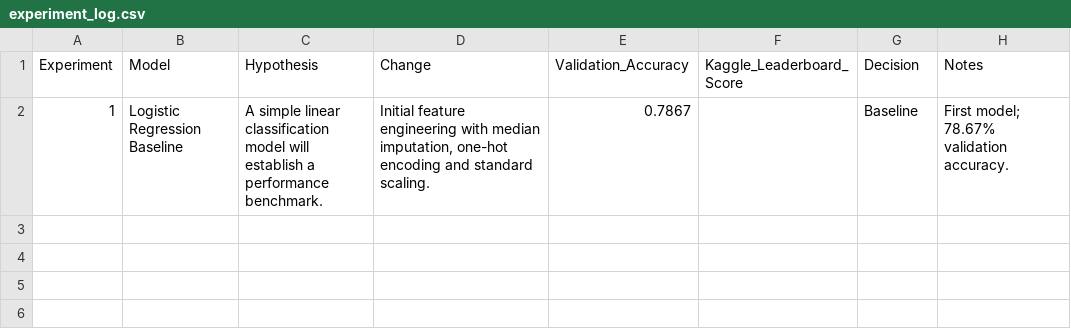
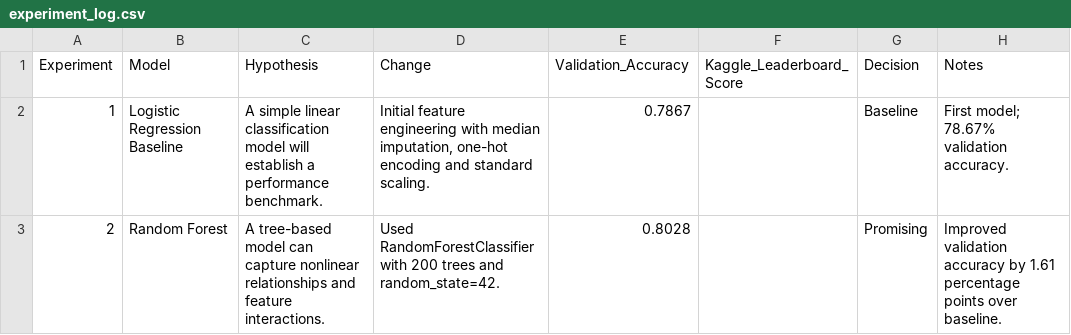
Before and after one commit to RudraPratapSingh10/crunchy-data-scientist-t4-rudra_ya_10, a CSV file: experiment_log.csv, drawn as a sheet; the diff names each change by its address in the sheet, - before the commit and + after, or states it on an @@ line.

Commit message:
Add random forest experiment

```diff
--- a/experiment_log.csv
+++ b/experiment_log.csv
+row 3: 2 | Random Forest | A tree-based model can capture nonlinear relationships and feature interactions. | Used RandomForestClassifier with 200 trees and random_state=42. | 0.8028 |  | Promising | Improved validation accuracy by 1.61 percentage points over baseline.
```
Also changed, not shown: 1 other file.
